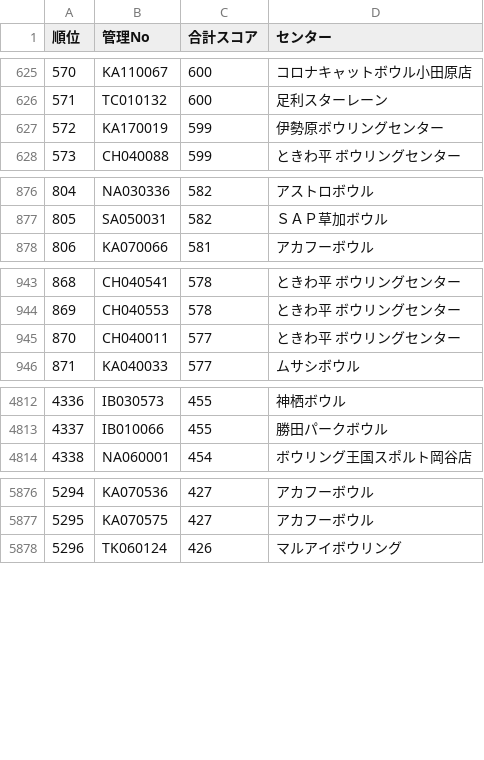
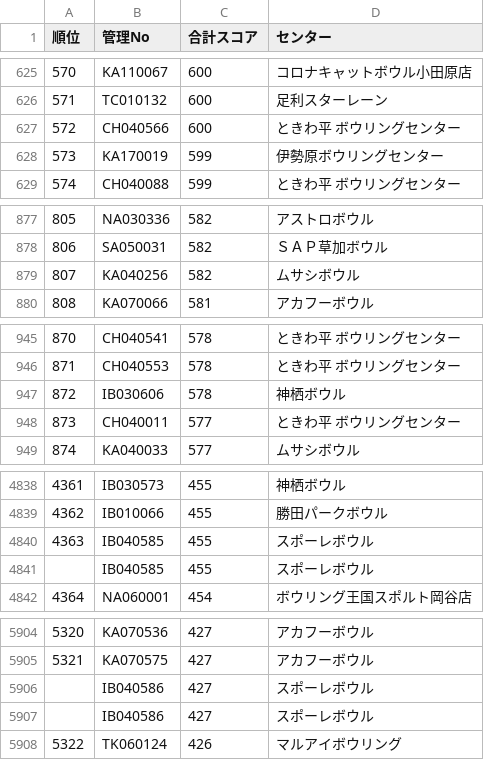
Before and after one commit to takehiko2324/ranking2026, a CSV file: ranking.csv, drawn as a sheet; only a part is shown, gaps mark what is left out; addresses are those after the commit; the diff covers the shown part only; the diff names each change by its address in the sheet, - before the commit and + after, or states it on an @@ line.

```diff
--- a/ranking.csv
+++ b/ranking.csv
+row 627: 572 | CH040566 | 600 | ときわ平 ボウリングセンター
@@ column A (順位) renumbered between rows 628 and 10276 @@
+row 879: 807 | KA040256 | 582 | ムサシボウル
+row 947: 872 | IB030606 | 578 | 神栖ボウル
+row 4840: 4363 | IB040585 | 455 | スポーレボウル
+row 4841:  | IB040585 | 455 | スポーレボウル
+row 5906:  | IB040586 | 427 | スポーレボウル
+row 5907:  | IB040586 | 427 | スポーレボウル
```
Also changed, not shown: 38 added rows elsewhere in this file.
